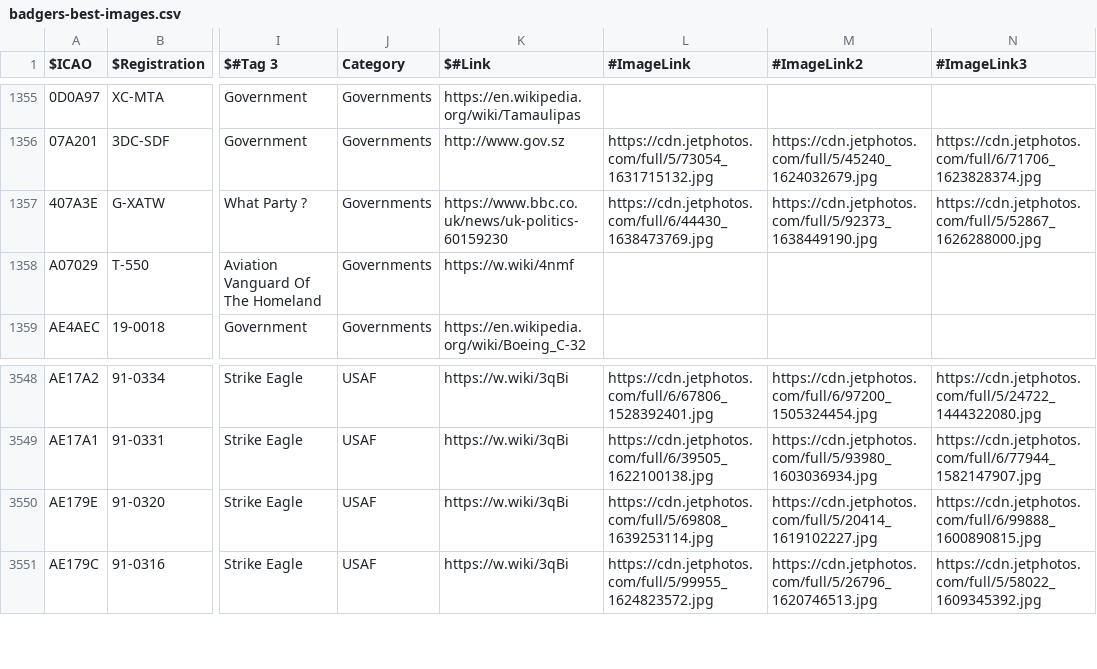
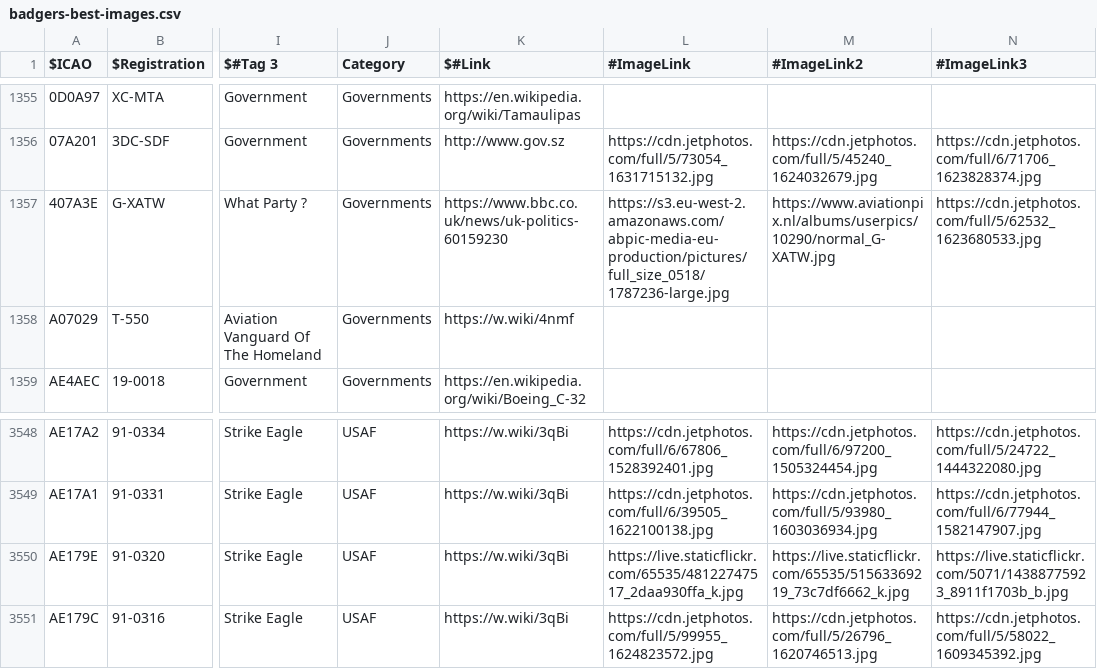
Before and after one commit to sdr-enthusiasts/plane-alert-db, a CSV file: badgers-best-images.csv, drawn as a sheet; only a part is shown, gaps mark what is left out; the diff names each change by its address in the sheet, - before the commit and + after, or states it on an @@ line.

```diff
--- a/badgers-best-images.csv
+++ b/badgers-best-images.csv
-L1357 (#ImageLink): https://cdn.jetphotos.com/full/6/44430_1638473769.jpg
+L1357 (#ImageLink): https://s3.eu-west-2.amazonaws.com/abpic-media-eu-production/pictures/full_size_0518/1787236-large.jpg
-M1357 (#ImageLink2): https://cdn.jetphotos.com/full/5/92373_1638449190.jpg
+M1357 (#ImageLink2): https://www.aviationpix.nl/albums/userpics/10290/normal_G-XATW.jpg
-N1357 (#ImageLink3): https://cdn.jetphotos.com/full/5/52867_1626288000.jpg
+N1357 (#ImageLink3): https://cdn.jetphotos.com/full/5/62532_1623680533.jpg
-L3550 (#ImageLink): https://cdn.jetphotos.com/full/5/69808_1639253114.jpg
+L3550 (#ImageLink): https://live.staticflickr.com/65535/48122747517_2daa930ffa_k.jpg
-M3550 (#ImageLink2): https://cdn.jetphotos.com/full/5/20414_1619102227.jpg
+M3550 (#ImageLink2): https://live.staticflickr.com/65535/51563369219_73c7df6662_k.jpg
-N3550 (#ImageLink3): https://cdn.jetphotos.com/full/6/99888_1600890815.jpg
+N3550 (#ImageLink3): https://live.staticflickr.com/5071/14388775923_8911f1703b_b.jpg
```
Also changed, not shown: plane-alert-gov-images.csv, 3 other files.
